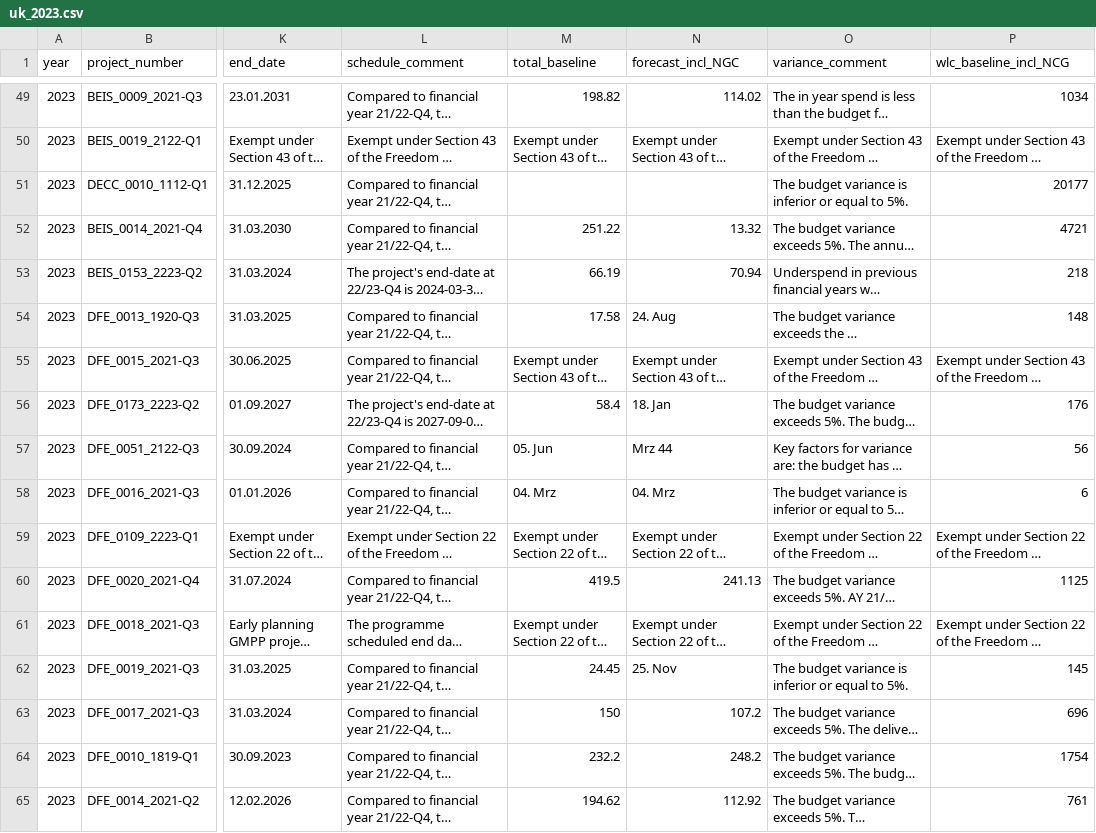
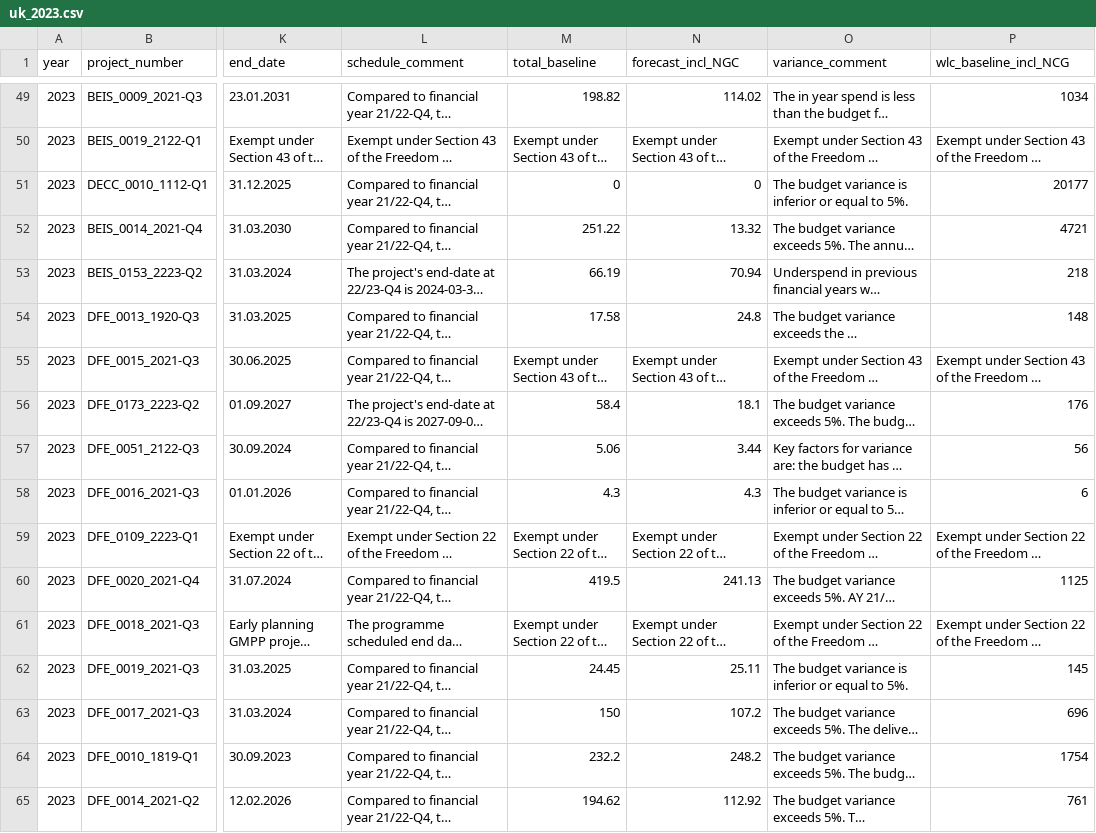
Before and after one commit to rauschgold/ds-bootcamp-capstone-project, a CSV file: data/raw_data/uk_2023.csv, drawn as a sheet; only a part is shown, gaps mark what is left out; long unchanged cells end in …; the diff covers the shown part only; the diff names each change by its address in the sheet, - before the commit and + after, or states it on an @@ line.

Commit message:
Pre-Pre-Processed data 2021-2023 and updated playground

```diff
--- a/data/raw_data/uk_2023.csv
+++ b/data/raw_data/uk_2023.csv
-M51 (total_baseline): (empty)
+M51 (total_baseline): 0
-N51 (forecast_incl_NGC): (empty)
+N51 (forecast_incl_NGC): 0
-N54 (forecast_incl_NGC): 24. Aug
+N54 (forecast_incl_NGC): 24.8
-N56 (forecast_incl_NGC): 18. Jan
+N56 (forecast_incl_NGC): 18.1
-M57 (total_baseline): 05. Jun
+M57 (total_baseline): 5.06
-N57 (forecast_incl_NGC): Mrz 44
+N57 (forecast_incl_NGC): 3.44
-M58 (total_baseline): 04. Mrz
+M58 (total_baseline): 4.3
-N58 (forecast_incl_NGC): 04. Mrz
+N58 (forecast_incl_NGC): 4.3
-N62 (forecast_incl_NGC): 25. Nov
+N62 (forecast_incl_NGC): 25.11
```
Also changed, not shown: 116 edited cells elsewhere in this file, 2 other files.
